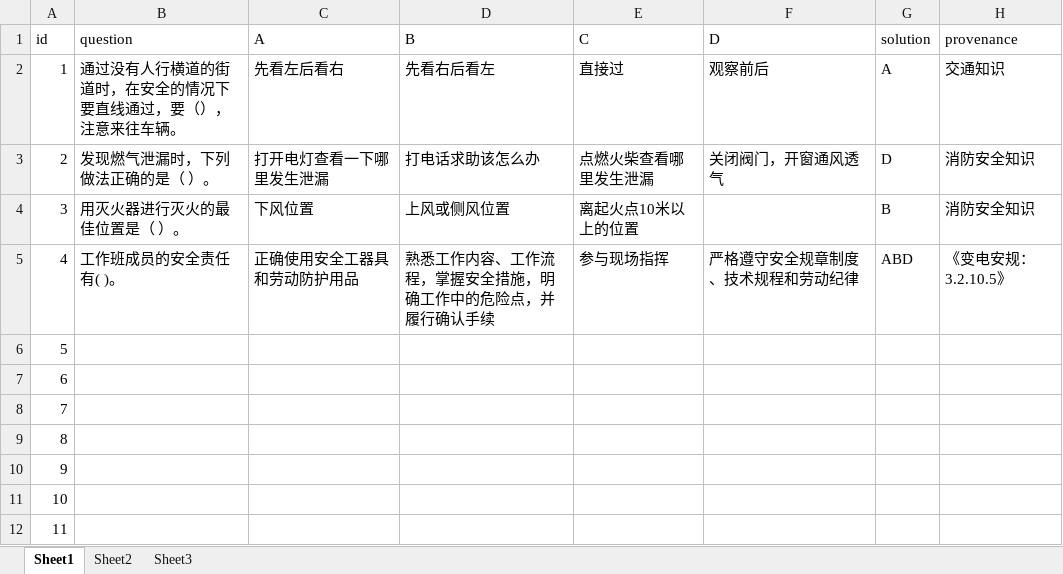
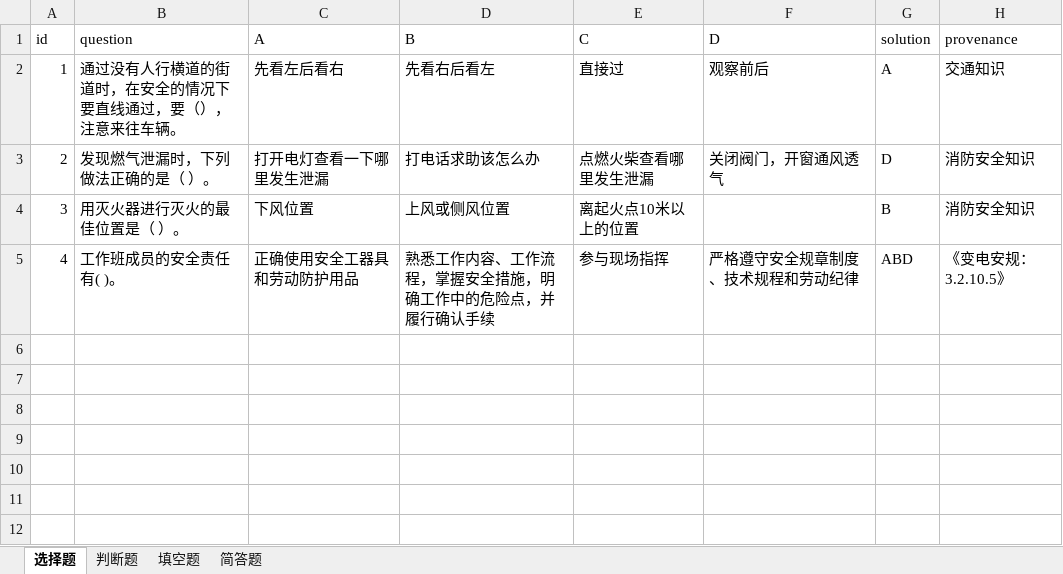
Before and after one commit to panpan02222/Work-Script, an Excel workbook: Question-and-answer tool/Put_excel_here/test.xlsx, sheet 选择题, drawn as a sheet; values as stored, in another font and other column widths than the file's, no borders; the diff names each change by its address in the sheet, - before the commit and + after, or states it on an @@ line.

```diff
--- a/Question-and-answer tool/Put_excel_here/test.xlsx (sheet 选择题)
+++ b/Question-and-answer tool/Put_excel_here/test.xlsx (sheet 选择题)
-sheet tab: Sheet1
+sheet tab: 选择题
-sheet tab: Sheet2
+sheet tab: 判断题
-sheet tab: Sheet3
+sheet tab: 填空题
+sheet tab: 简答题
-row 6: 5
-row 7: 6
-row 8: 7
-row 9: 8
-row 10: 9
-row 11: 10
-row 12: 11
```
Also changed, not shown: sheet 判断题, sheet 填空题, 7 other files.
